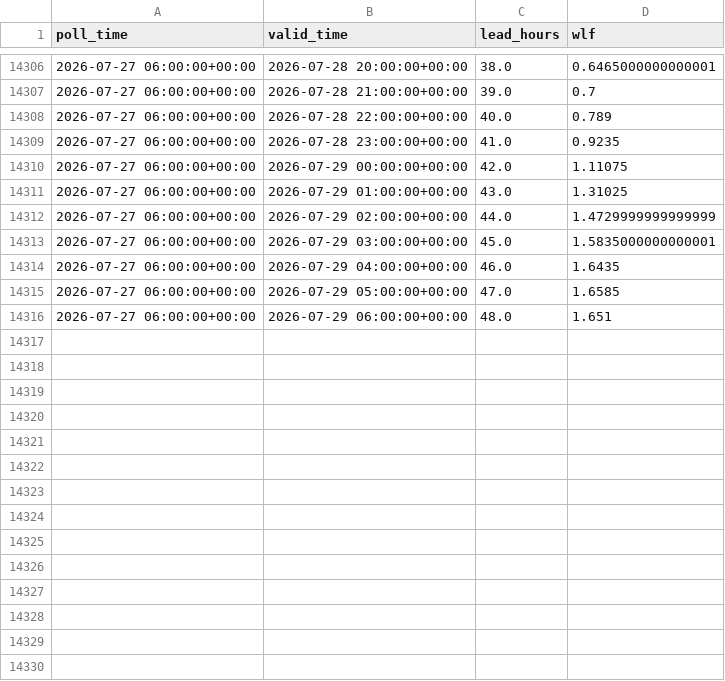
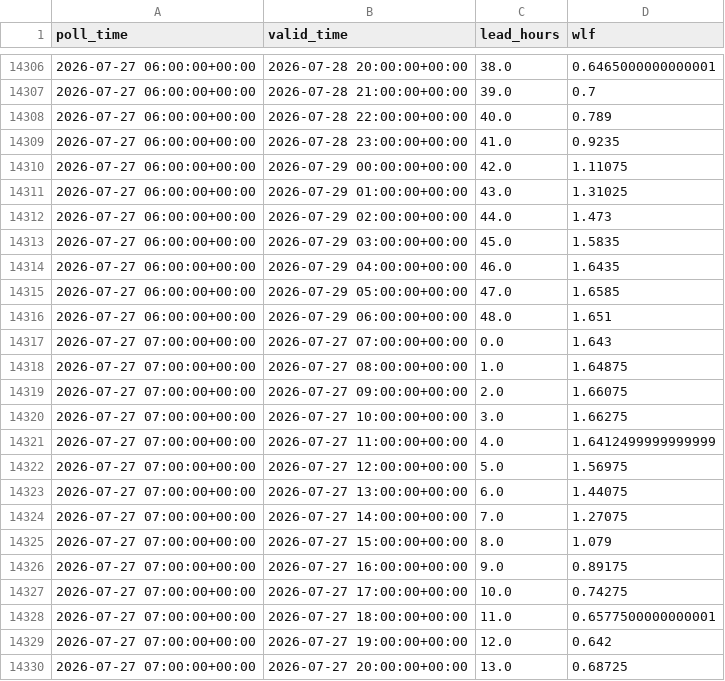
Before and after one commit to ndelworth/water-level-forecasts-data, a CSV file: data/wlf_snapshots.csv, drawn as a sheet; only a part is shown, gaps mark what is left out; the diff covers the shown part only.

```diff
--- a/data/wlf_snapshots.csv
+++ b/data/wlf_snapshots.csv
@@ -14311,4 +14311,4 @@ poll_time,valid_time,lead_hours,wlf
 2026-07-27 06:00:00+00:00,2026-07-29 01:00:00+00:00,43.0,1.31025
-2026-07-27 06:00:00+00:00,2026-07-29 02:00:00+00:00,44.0,1.4729999999999999
-2026-07-27 06:00:00+00:00,2026-07-29 03:00:00+00:00,45.0,1.5835000000000001
+2026-07-27 06:00:00+00:00,2026-07-29 02:00:00+00:00,44.0,1.473
+2026-07-27 06:00:00+00:00,2026-07-29 03:00:00+00:00,45.0,1.5835
 2026-07-27 06:00:00+00:00,2026-07-29 04:00:00+00:00,46.0,1.6435
@@ -14316 +14316,15 @@ poll_time,valid_time,lead_hours,wlf
 2026-07-27 06:00:00+00:00,2026-07-29 06:00:00+00:00,48.0,1.651
+2026-07-27 07:00:00+00:00,2026-07-27 07:00:00+00:00,0.0,1.643
+2026-07-27 07:00:00+00:00,2026-07-27 08:00:00+00:00,1.0,1.64875
+2026-07-27 07:00:00+00:00,2026-07-27 09:00:00+00:00,2.0,1.66075
+2026-07-27 07:00:00+00:00,2026-07-27 10:00:00+00:00,3.0,1.66275
+2026-07-27 07:00:00+00:00,2026-07-27 11:00:00+00:00,4.0,1.6412499999999999
+2026-07-27 07:00:00+00:00,2026-07-27 12:00:00+00:00,5.0,1.56975
+2026-07-27 07:00:00+00:00,2026-07-27 13:00:00+00:00,6.0,1.44075
+2026-07-27 07:00:00+00:00,2026-07-27 14:00:00+00:00,7.0,1.27075
+2026-07-27 07:00:00+00:00,2026-07-27 15:00:00+00:00,8.0,1.079
+2026-07-27 07:00:00+00:00,2026-07-27 16:00:00+00:00,9.0,0.89175
+2026-07-27 07:00:00+00:00,2026-07-27 17:00:00+00:00,10.0,0.74275
+2026-07-27 07:00:00+00:00,2026-07-27 18:00:00+00:00,11.0,0.6577500000000001
+2026-07-27 07:00:00+00:00,2026-07-27 19:00:00+00:00,12.0,0.642
+2026-07-27 07:00:00+00:00,2026-07-27 20:00:00+00:00,13.0,0.68725
```
Also changed, not shown: 35 added rows and 2 edited cells elsewhere in this file.
